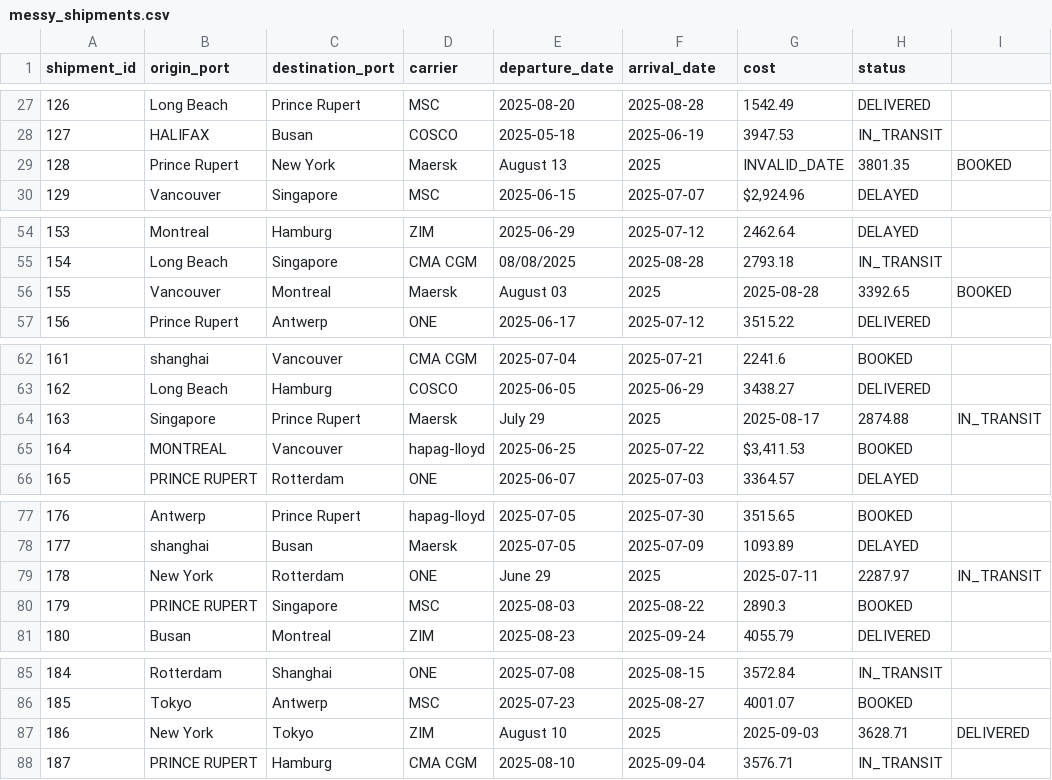
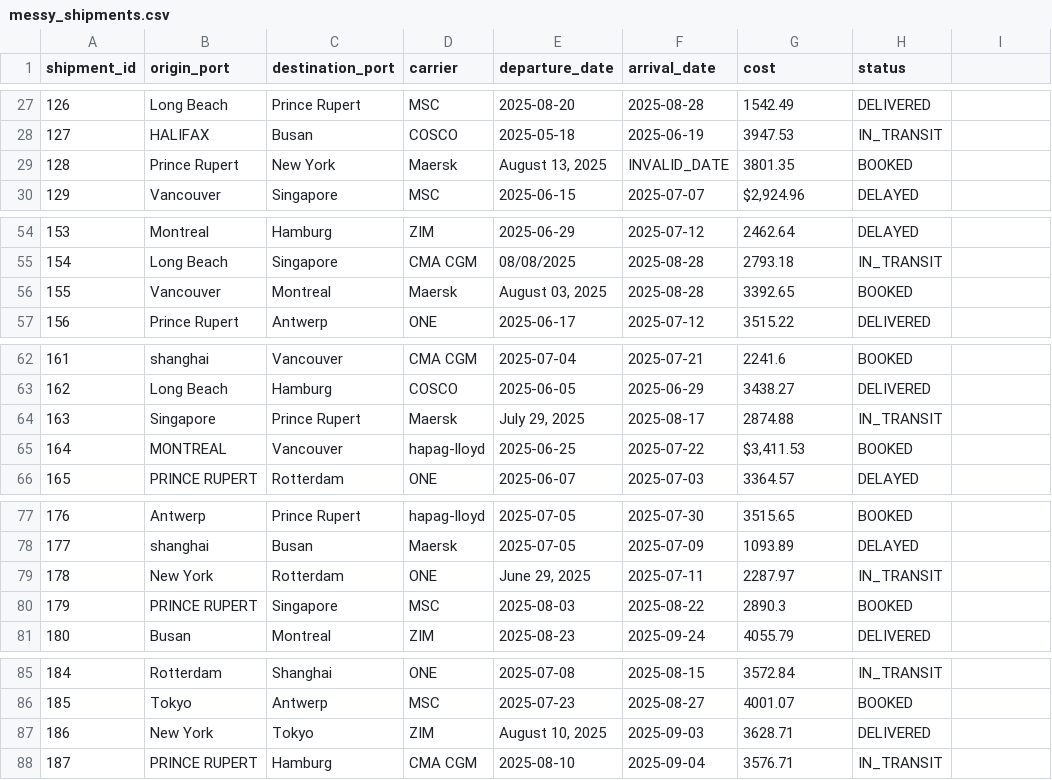
Before and after one commit to Kevin-yyuan/data_cleaner, a CSV file: messy_shipments.csv, drawn as a sheet; only a part is shown, gaps mark what is left out; the diff covers the shown part only; the diff names each change by its address in the sheet, - before the commit and + after, or states it on an @@ line.

```diff
--- a/messy_shipments.csv
+++ b/messy_shipments.csv
-E29 (departure_date): August 13
+E29 (departure_date): August 13, 2025
-F29 (arrival_date): 2025
+F29 (arrival_date): INVALID_DATE
-G29 (cost): INVALID_DATE
+G29 (cost): 3801.35
-H29 (status): 3801.35
+H29 (status): BOOKED
-I29: BOOKED
+I29: (empty)
-E56 (departure_date): August 03
+E56 (departure_date): August 03, 2025
-F56 (arrival_date): 2025
+F56 (arrival_date): 2025-08-28
-G56 (cost): 2025-08-28
+G56 (cost): 3392.65
-H56 (status): 3392.65
+H56 (status): BOOKED
-I56: BOOKED
+I56: (empty)
-E64 (departure_date): July 29
+E64 (departure_date): July 29, 2025
-F64 (arrival_date): 2025
+F64 (arrival_date): 2025-08-17
-G64 (cost): 2025-08-17
+G64 (cost): 2874.88
-H64 (status): 2874.88
+H64 (status): IN_TRANSIT
-I64: IN_TRANSIT
+I64: (empty)
-E79 (departure_date): June 29
+E79 (departure_date): June 29, 2025
-F79 (arrival_date): 2025
+F79 (arrival_date): 2025-07-11
-G79 (cost): 2025-07-11
+G79 (cost): 2287.97
-H79 (status): 2287.97
+H79 (status): IN_TRANSIT
-I79: IN_TRANSIT
+I79: (empty)
-E87 (departure_date): August 10
+E87 (departure_date): August 10, 2025
-F87 (arrival_date): 2025
+F87 (arrival_date): 2025-09-03
-G87 (cost): 2025-09-03
+G87 (cost): 3628.71
-H87 (status): 3628.71
+H87 (status): DELIVERED
-I87: DELIVERED
+I87: (empty)
```
Also changed, not shown: 2 added rows, 58 edited cells and row numbers in column A elsewhere in this file, 2 other files.
